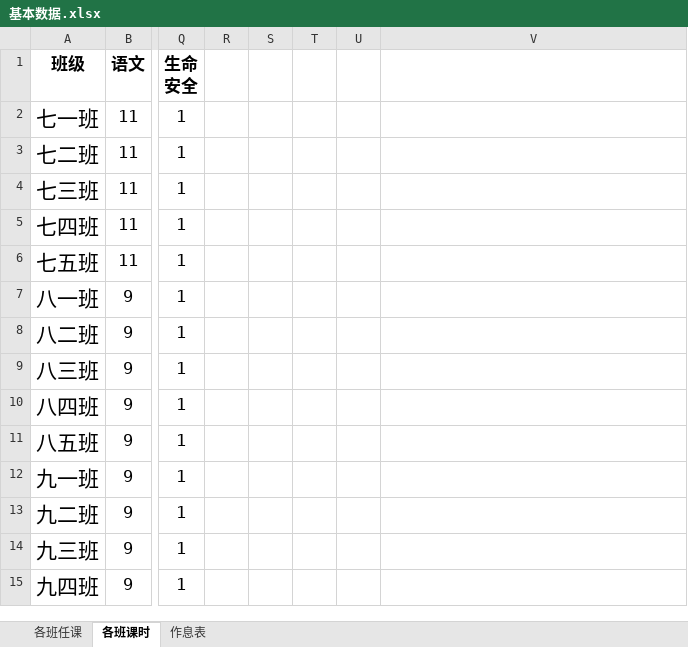
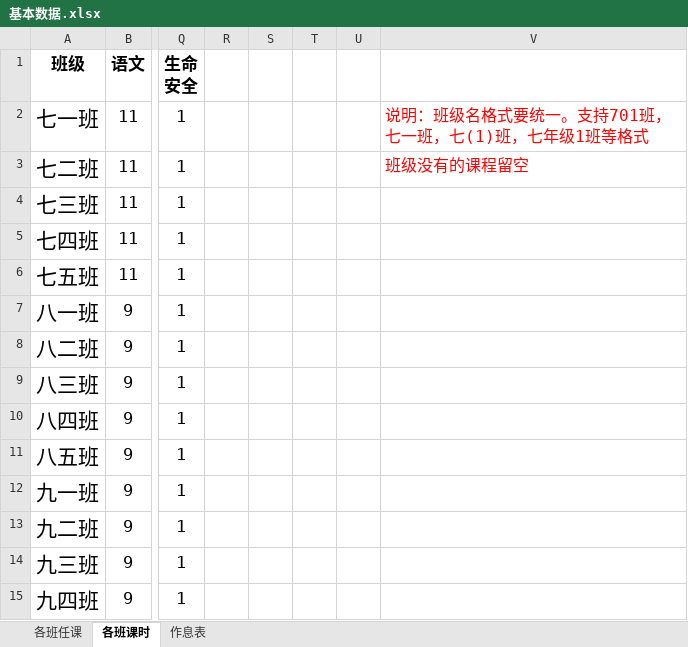
Before and after one commit to xushizupu/paike, an Excel workbook: 基本数据.xlsx, sheet 各班课时, drawn as a sheet; only a part is shown, gaps mark what is left out; values as stored, in another font and other column widths than the file's, no borders; conditional formats not drawn; the diff names each change by its address in the sheet, - before the commit and + after, or states it on an @@ line.

```diff
--- a/基本数据.xlsx (sheet 各班课时)
+++ b/基本数据.xlsx (sheet 各班课时)
-V2: (empty)
+V2: 说明：班级名格式要统一。支持701班，七一班，七(1)班，七年级1班等格式
-V3: (empty)
+V3: 班级没有的课程留空
```
Also changed, not shown: sheet 作息表, sheet 各班任课.
